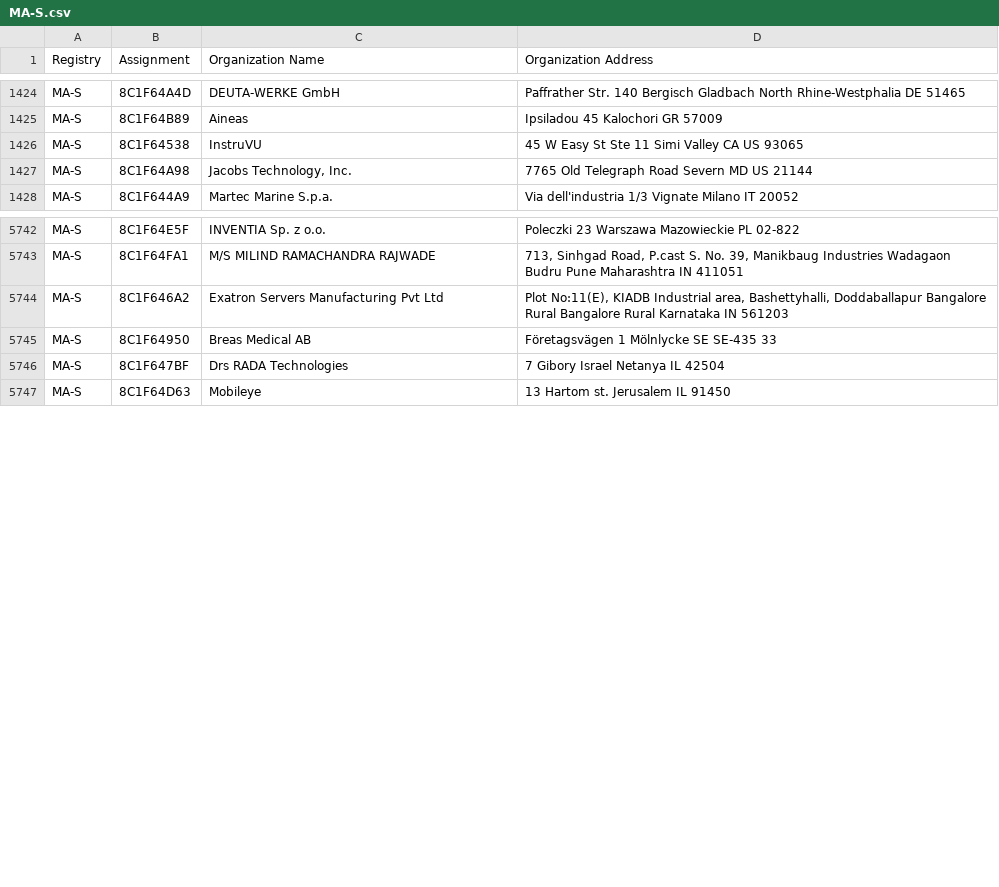
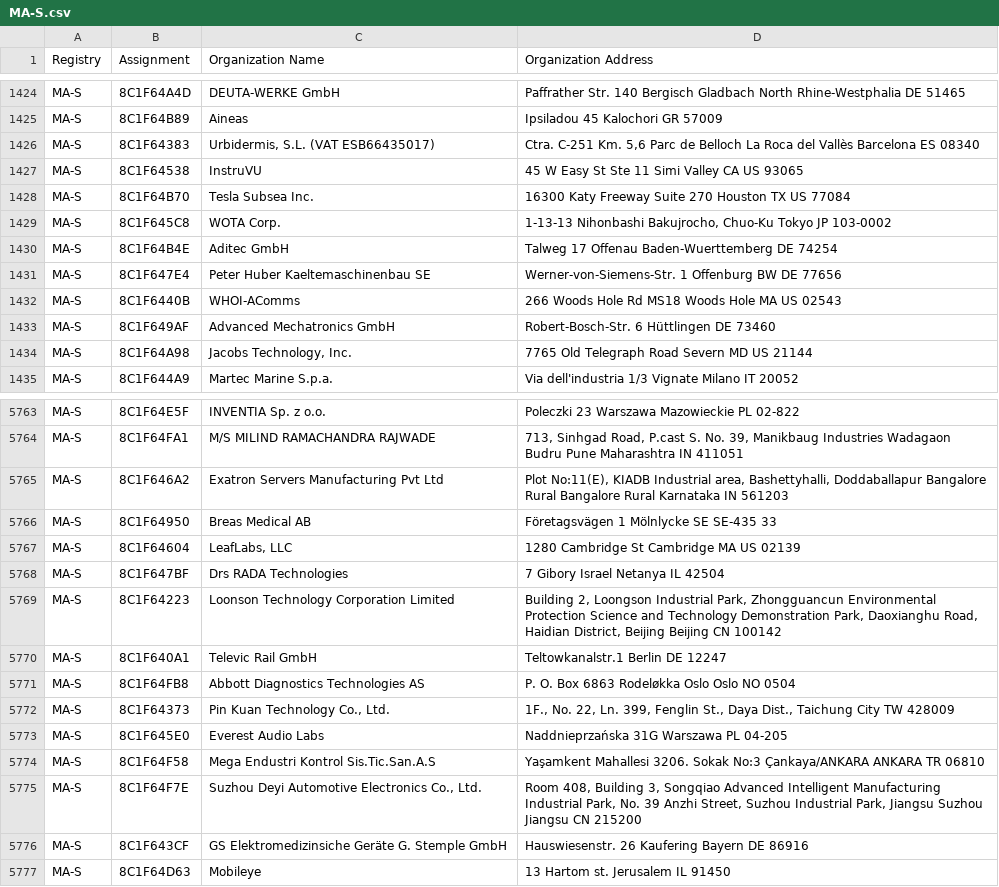
Before and after one commit to netdisco/upstream-sources, a CSV file: ieee/MA/MA-S.csv, drawn as a sheet; only a part is shown, gaps mark what is left out; the diff covers the shown part only; the diff names each change by its address in the sheet, - before the commit and + after, or states it on an @@ line.

```diff
--- a/ieee/MA/MA-S.csv
+++ b/ieee/MA/MA-S.csv
+row 1426: MA-S | 8C1F64383 | Urbidermis, S.L. (VAT ESB66435017) | Ctra. C-251 Km. 5,6 Parc de Belloch La Roca del Vallès Barcelona ES 08340
+row 1428: MA-S | 8C1F64B70 | Tesla Subsea Inc. | 16300 Katy Freeway Suite 270 Houston TX US 77084
+row 1429: MA-S | 8C1F645C8 | WOTA Corp. | 1-13-13 Nihonbashi Bakujrocho, Chuo-Ku Tokyo JP 103-0002
+row 1430: MA-S | 8C1F64B4E | Aditec GmbH | Talweg 17 Offenau Baden-Wuerttemberg DE 74254
+row 1431: MA-S | 8C1F647E4 | Peter Huber Kaeltemaschinenbau SE | Werner-von-Siemens-Str. 1 Offenburg BW DE 77656
+row 1432: MA-S | 8C1F6440B | WHOI-AComms | 266 Woods Hole Rd MS18 Woods Hole MA US 02543
+row 1433: MA-S | 8C1F649AF | Advanced Mechatronics GmbH | Robert-Bosch-Str. 6 Hüttlingen DE 73460
+row 5767: MA-S | 8C1F64604 | LeafLabs, LLC | 1280 Cambridge St Cambridge MA US 02139
+row 5769: MA-S | 8C1F64223 | Loonson Technology Corporation Limited | Building 2, Loongson Industrial Park, Zhongguancun Environmental Protection Science and Technology Demonstration Park, Daoxianghu Road, Haidian District, Beijing Beijing CN 100142
+row 5770: MA-S | 8C1F640A1 | Televic Rail GmbH | Teltowkanalstr.1 Berlin DE 12247
+row 5771: MA-S | 8C1F64FB8 | Abbott Diagnostics Technologies AS | P. O. Box 6863 Rodeløkka Oslo Oslo NO 0504
+row 5772: MA-S | 8C1F64373 | Pin Kuan Technology Co., Ltd. | 1F., No. 22, Ln. 399, Fenglin St., Daya Dist., Taichung City TW 428009
+row 5773: MA-S | 8C1F645E0 | Everest Audio Labs | Naddnieprzańska 31G Warszawa PL 04-205
+row 5774: MA-S | 8C1F64F58 | Mega Endustri Kontrol Sis.Tic.San.A.S | Yaşamkent Mahallesi 3206. Sokak No:3 Çankaya/ANKARA ANKARA TR 06810
+row 5775: MA-S | 8C1F64F7E | Suzhou Deyi Automotive Electronics Co., Ltd. | Room 408, Building 3, Songqiao Advanced Intelligent Manufacturing Industrial Park, No. 39 Anzhi Street, Suzhou Industrial Park, Jiangsu Suzhou Jiangsu CN 215200
+row 5776: MA-S | 8C1F643CF | GS Elektromedizinsiche Geräte G. Stemple GmbH | Hauswiesenstr. 26 Kaufering Bayern DE 86916
```
Also changed, not shown: 18 added rows elsewhere in this file, ieee/MA/MA-M.csv, 5 other files.
